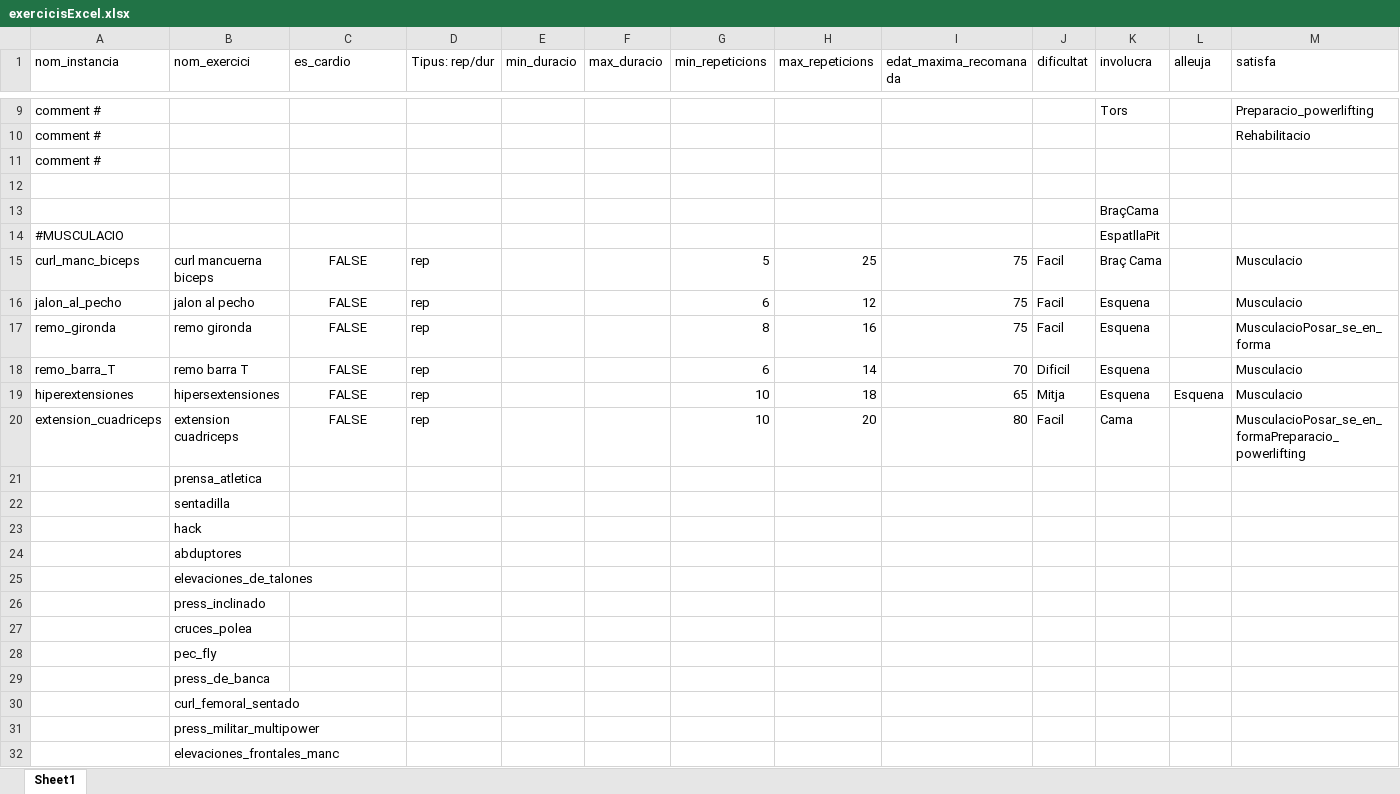
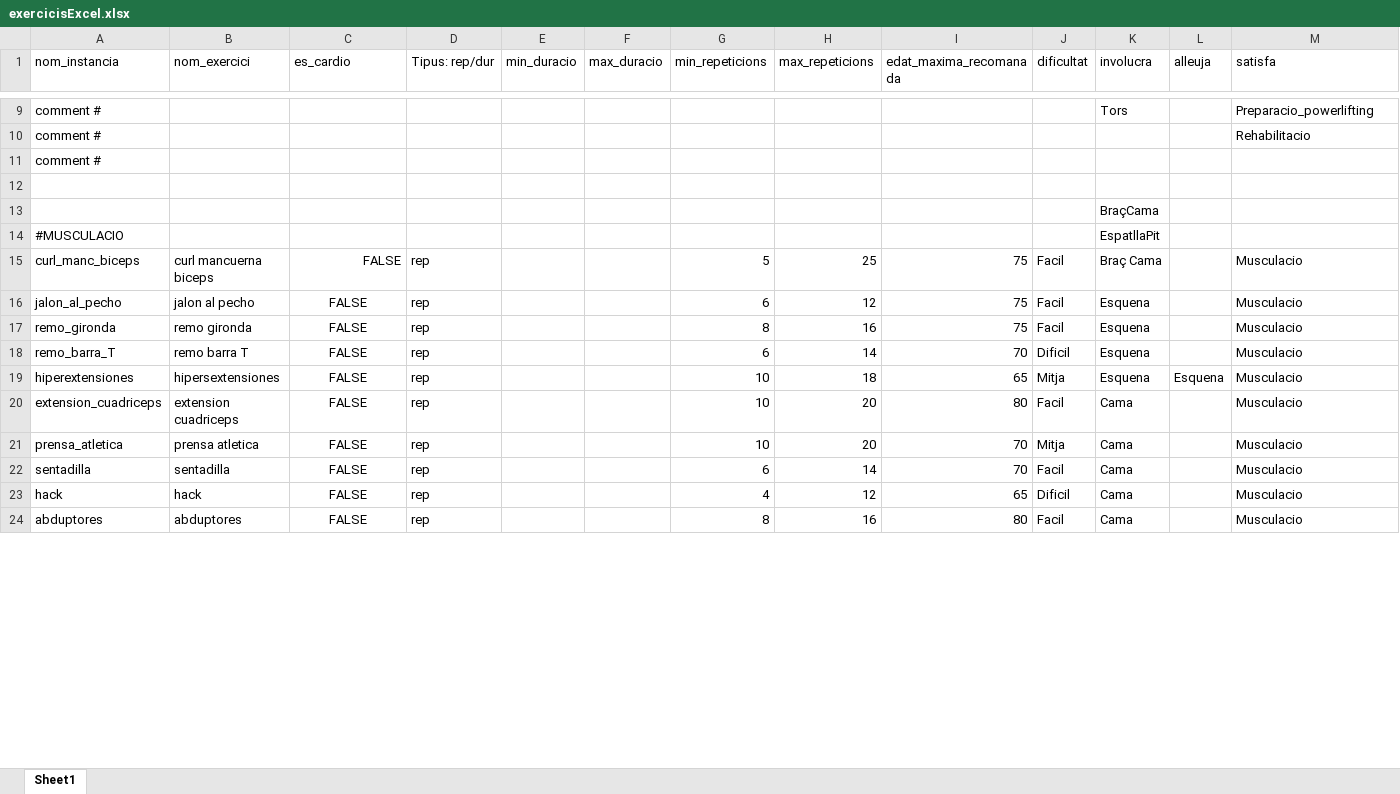
Before and after one commit to PauMayench/sbc-gym-routine-recommender, an Excel workbook: exercices_to_clips/exercicisExcel.xlsx, sheet Sheet1, drawn as a sheet; only a part is shown, gaps mark what is left out; values as stored, in another font and other column widths than the file's, no borders; charts and pictures not drawn; removed rows and columns are numbered as before the commit, all else as after; the diff covers the shown part only; the diff names each change by its address in the sheet, - before the commit and + after, or states it on an @@ line.

Commit message:
canviar excel

```diff
--- a/exercices_to_clips/exercicisExcel.xlsx (sheet Sheet1)
+++ b/exercices_to_clips/exercicisExcel.xlsx (sheet Sheet1)
-C15 alignment: center
+C15 alignment: right
-M17 (satisfa): MusculacioPosar_se_en_forma
+M17 (satisfa): Musculacio
-M20 (satisfa): MusculacioPosar_se_en_formaPreparacio_powerlifting
+M20 (satisfa): Musculacio
-row 21:  | prensa_atletica
+row 21: prensa_atletica | prensa atletica | FALSE | rep |  |  | 10 | 20 | 70 | Mitja | Cama |  | Musculacio
-A22 (nom_instancia): (empty)
+A22 (nom_instancia): sentadilla
-C22:C24 (es_cardio): (empty)
+C22:C24 (es_cardio): FALSE
-D22:D24 (Tipus: rep/dur): (empty)
+D22:D24 (Tipus: rep/dur): rep
-G22 (min_repeticions): (empty)
+G22 (min_repeticions): 6
-H22 (max_repeticions): (empty)
+H22 (max_repeticions): 14
-I22 (edat_maxima_recomanada): (empty)
+I22 (edat_maxima_recomanada): 70
-J22 (dificultat): (empty)
+J22 (dificultat): Facil
-K22:K24 (involucra): (empty)
+K22:K24 (involucra): Cama
-M22:M24 (satisfa): (empty)
+M22:M24 (satisfa): Musculacio
-A23 (nom_instancia): (empty)
+A23 (nom_instancia): hack
-G23 (min_repeticions): (empty)
+G23 (min_repeticions): 4
-H23 (max_repeticions): (empty)
+H23 (max_repeticions): 12
-I23 (edat_maxima_recomanada): (empty)
+I23 (edat_maxima_recomanada): 65
-J23 (dificultat): (empty)
+J23 (dificultat): Dificil
-A24 (nom_instancia): (empty)
+A24 (nom_instancia): abduptores
-G24 (min_repeticions): (empty)
+G24 (min_repeticions): 8
-H24 (max_repeticions): (empty)
+H24 (max_repeticions): 16
-I24 (edat_maxima_recomanada): (empty)
+I24 (edat_maxima_recomanada): 80
-J24 (dificultat): (empty)
+J24 (dificultat): Facil
-row 25:  | elevaciones_de_talones
-row 26:  | press_inclinado
-row 27:  | cruces_polea
-row 28:  | pec_fly
-row 29:  | press_de_banca
-row 30:  | curl_femoral_sentado
-row 31:  | press_militar_multipower
-row 32:  | elevaciones_frontales_manc
```
Also changed, not shown: 47 added rows, 11 removed rows and 30 edited cells elsewhere in this sheet, formulas that keep their value, charts or pictures, 2 other files.
